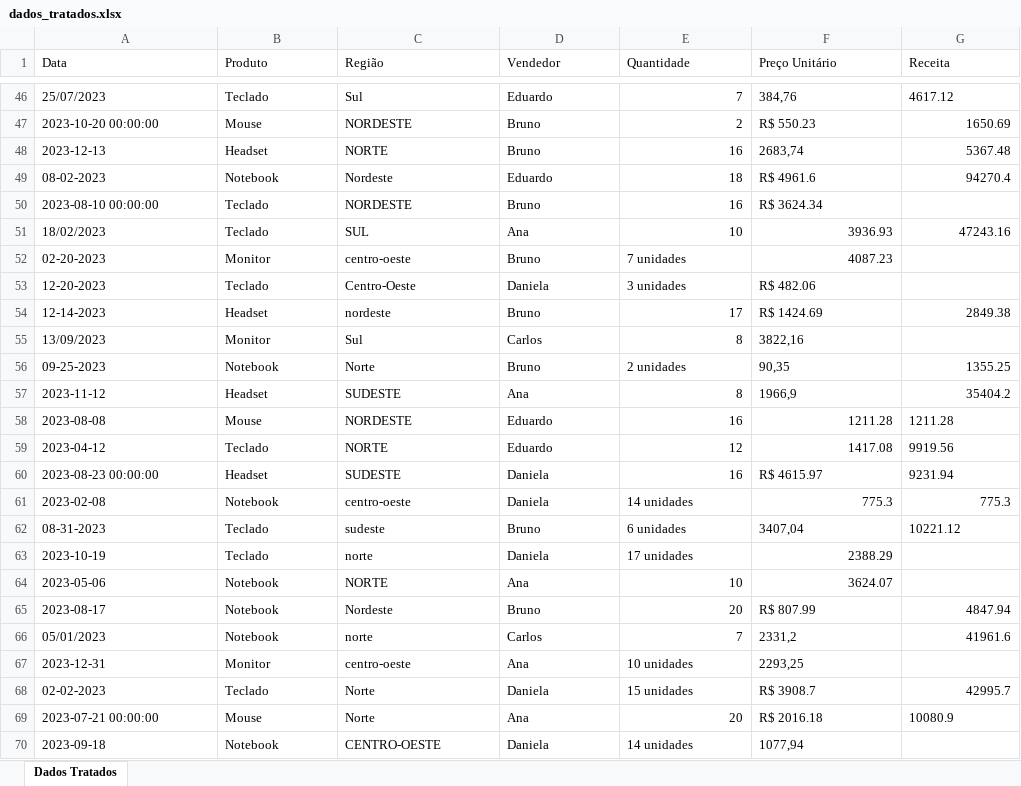
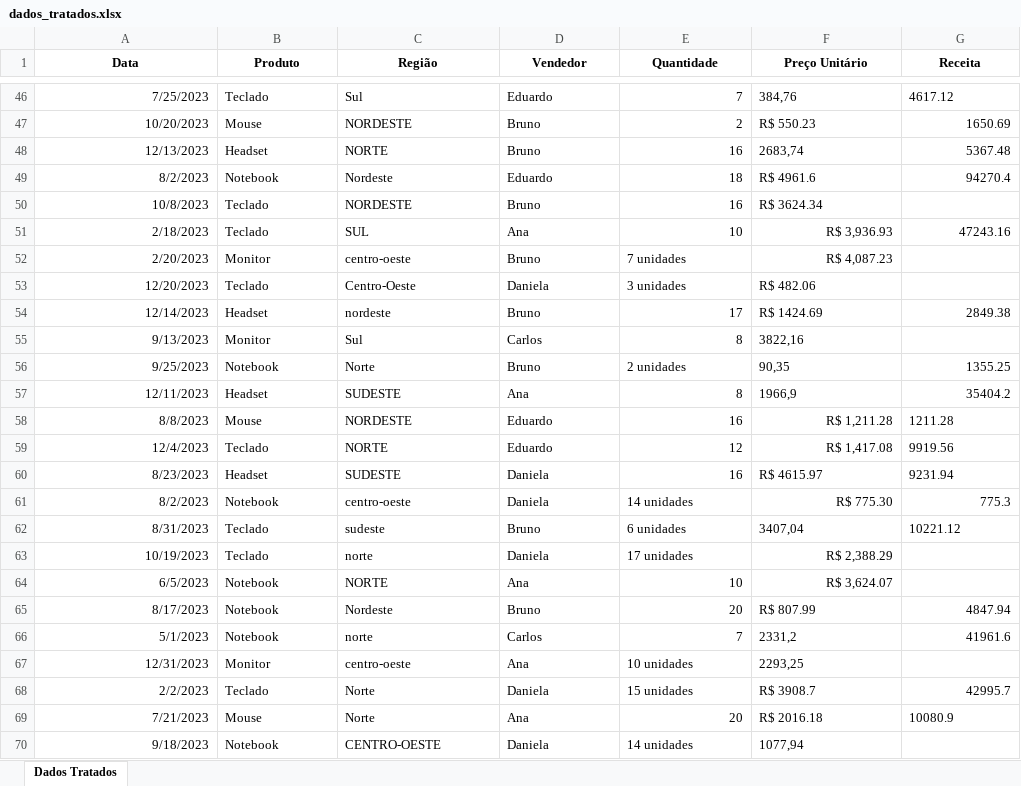
Before and after one commit to mendes078/analise-vendas-techzone-excel, an Excel workbook: data/dados_tratados.xlsx, sheet Dados Tratados, drawn as a sheet; only a part is shown, gaps mark what is left out; values as stored, in another font and other column widths than the file's, no borders; the diff covers the shown part only; the diff names each change by its address in the sheet, - before the commit and + after, or states it on an @@ line.

Commit message:
3 - Começo do Tratamento de Dados
Começo do tratamento de dados, onde inicio pela coluna data.

```diff
--- a/data/dados_tratados.xlsx (sheet Dados Tratados)
+++ b/data/dados_tratados.xlsx (sheet Dados Tratados)
@@ A1:G1 bold: off → on, alignment: left → center @@
-A46 (Data): 25/07/2023
+A46 (Data): 7/25/2023
-A47 (Data): 2023-10-20 00:00:00
+A47 (Data): 10/20/2023
-A48 (Data): 2023-12-13
+A48 (Data): 12/13/2023
-A49 (Data): 08-02-2023
+A49 (Data): 8/2/2023
-A50 (Data): 2023-08-10 00:00:00
+A50 (Data): 10/8/2023
-A51 (Data): 18/02/2023
+A51 (Data): 2/18/2023
-F51 (Preço Unitário): 3936.93
+F51 (Preço Unitário): R$ 3,936.93
-A52 (Data): 02-20-2023
+A52 (Data): 2/20/2023
-F52 (Preço Unitário): 4087.23
+F52 (Preço Unitário): R$ 4,087.23
-A53 (Data): 12-20-2023
+A53 (Data): 12/20/2023
-A54 (Data): 12-14-2023
+A54 (Data): 12/14/2023
-A55 (Data): 13/09/2023
+A55 (Data): 9/13/2023
-A56 (Data): 09-25-2023
+A56 (Data): 9/25/2023
-A57 (Data): 2023-11-12
+A57 (Data): 12/11/2023
-A58 (Data): 2023-08-08
+A58 (Data): 8/8/2023
-F58 (Preço Unitário): 1211.28
+F58 (Preço Unitário): R$ 1,211.28
-A59 (Data): 2023-04-12
+A59 (Data): 12/4/2023
-F59 (Preço Unitário): 1417.08
+F59 (Preço Unitário): R$ 1,417.08
-A60 (Data): 2023-08-23 00:00:00
+A60 (Data): 8/23/2023
-A61 (Data): 2023-02-08
+A61 (Data): 8/2/2023
-F61 (Preço Unitário): 775.3
+F61 (Preço Unitário): R$ 775.30
-A62 (Data): 08-31-2023
+A62 (Data): 8/31/2023
-A63 (Data): 2023-10-19
+A63 (Data): 10/19/2023
-F63 (Preço Unitário): 2388.29
+F63 (Preço Unitário): R$ 2,388.29
-A64 (Data): 2023-05-06
+A64 (Data): 6/5/2023
-F64 (Preço Unitário): 3624.07
+F64 (Preço Unitário): R$ 3,624.07
-A65 (Data): 2023-08-17
+A65 (Data): 8/17/2023
-A66 (Data): 05/01/2023
+A66 (Data): 5/1/2023
-A67 (Data): 2023-12-31
+A67 (Data): 12/31/2023
-A68 (Data): 02-02-2023
+A68 (Data): 2/2/2023
-A69 (Data): 2023-07-21 00:00:00
+A69 (Data): 7/21/2023
-A70 (Data): 2023-09-18
+A70 (Data): 9/18/2023
```
Also changed, not shown: 130 edited cells and cell formats elsewhere in this sheet, data/dados_brutos.xlsx.
